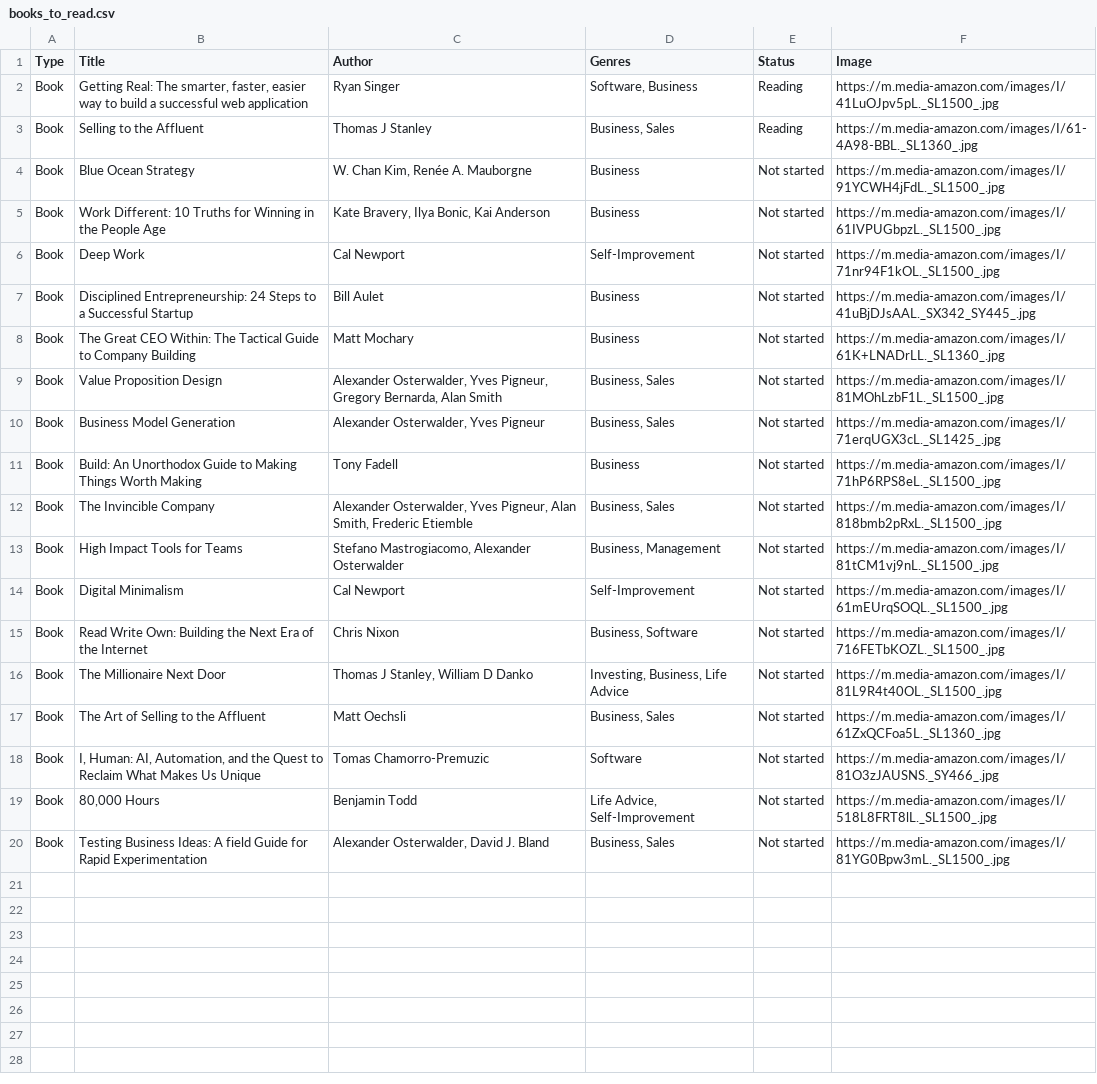
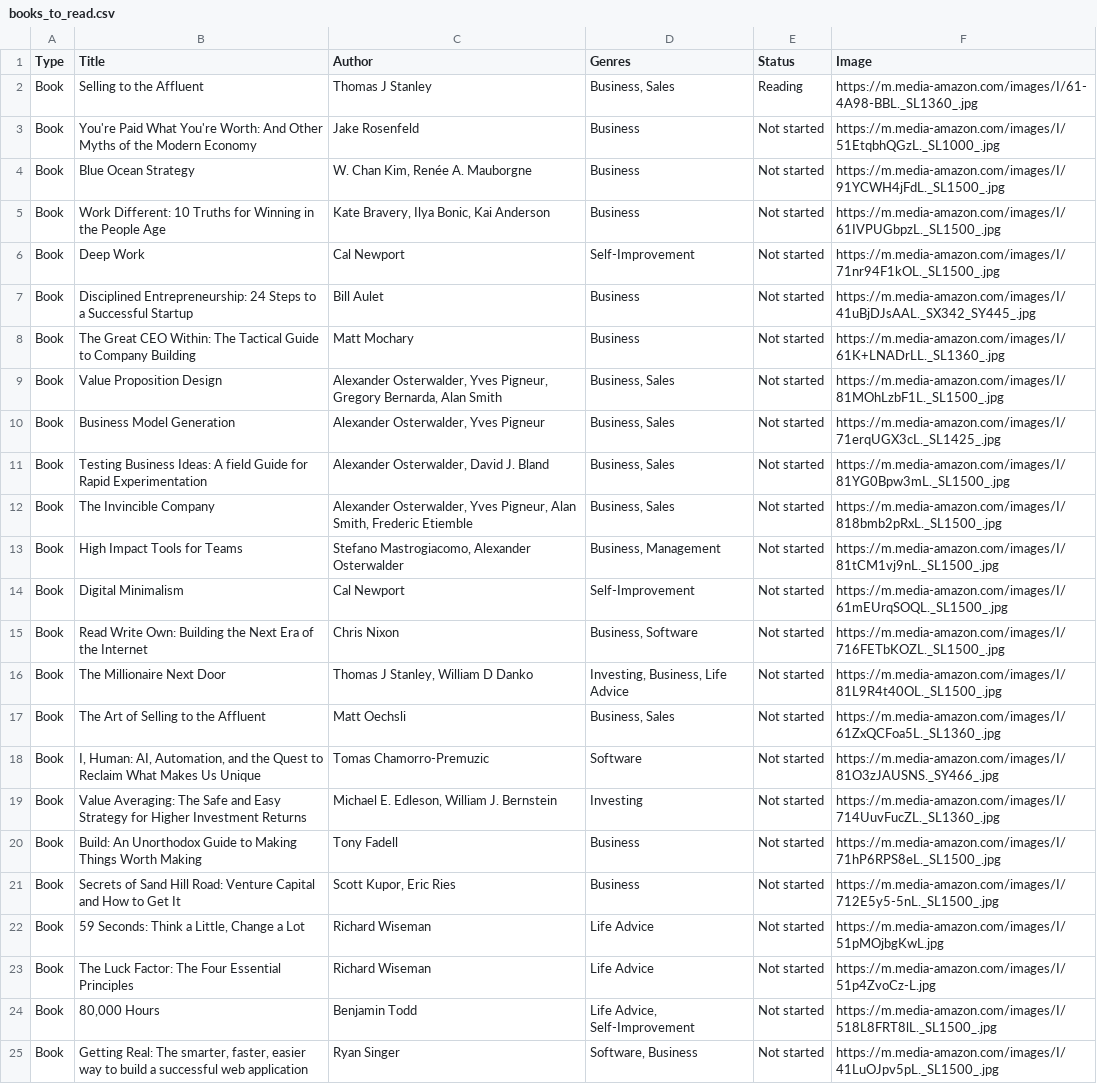
Before and after one commit to lukaflpvc/lukaflpvc.github.io, a CSV file: static/db/books_to_read.csv, drawn as a sheet.

```diff
--- a/static/db/books_to_read.csv
+++ b/static/db/books_to_read.csv
@@ -1,4 +1,4 @@
 Type,Title,Author,Genres,Status,Image
-Book,"Getting Real: The smarter, faster, easier way to build a successful web application",Ryan Singer,"Software, Business",Reading,https://m.media-amazon.com/images/I/41LuOJpv5pL._SL1500_.jpg
 Book,Selling to the Affluent,Thomas J Stanley,"Business, Sales",Reading,https://m.media-amazon.com/images/I/61-4A98-BBL._SL1360_.jpg
+Book,You're Paid What You're Worth: And Other Myths of the Modern Economy,Jake Rosenfeld,Business,Not started,https://m.media-amazon.com/images/I/51EtqbhQGzL._SL1000_.jpg
 Book,Blue Ocean Strategy," W. Chan Kim, Renée A. Mauborgne",Business,Not started,https://m.media-amazon.com/images/I/91YCWH4jFdL._SL1500_.jpg
@@ -10,3 +10,3 @@ Book,Value Proposition Design,"Alexander Osterwalder, Yves Pigneur, Gregory Bern
 Book,Business Model Generation,"Alexander Osterwalder, Yves Pigneur","Business, Sales",Not started,https://m.media-amazon.com/images/I/71erqUGX3cL._SL1425_.jpg
-Book,Build: An Unorthodox Guide to Making Things Worth Making,Tony Fadell,Business,Not started,https://m.media-amazon.com/images/I/71hP6RPS8eL._SL1500_.jpg
+Book,Testing Business Ideas: A field Guide for Rapid Experimentation,"Alexander Osterwalder, David J. Bland","Business, Sales",Not started,https://m.media-amazon.com/images/I/81YG0Bpw3mL._SL1500_.jpg
 Book,The Invincible Company,"Alexander Osterwalder, Yves Pigneur, Alan Smith, Frederic Etiemble","Business, Sales",Not started,https://m.media-amazon.com/images/I/818bmb2pRxL._SL1500_.jpg
@@ -18,3 +18,8 @@ Book,The Art of Selling to the Affluent,Matt Oechsli,"Business, Sales",Not start
 Book,"I, Human: AI, Automation, and the Quest to Reclaim What Makes Us Unique", Tomas Chamorro-Premuzic,Software,Not started,https://m.media-amazon.com/images/I/81O3zJAUSNS._SY466_.jpg
+Book,Value Averaging: The Safe and Easy Strategy for Higher Investment Returns," Michael E. Edleson, William J. Bernstein",Investing,Not started,https://m.media-amazon.com/images/I/714UuvFucZL._SL1360_.jpg
+Book,Build: An Unorthodox Guide to Making Things Worth Making,Tony Fadell,Business,Not started,https://m.media-amazon.com/images/I/71hP6RPS8eL._SL1500_.jpg
+Book,Secrets of Sand Hill Road: Venture Capital and How to Get It,"Scott Kupor, Eric Ries",Business,Not started,https://m.media-amazon.com/images/I/712E5y5-5nL._SL1500_.jpg
+Book,"59 Seconds: Think a Little, Change a Lot",Richard Wiseman,Life Advice,Not started,https://m.media-amazon.com/images/I/51pMOjbgKwL.jpg
+Book,The Luck Factor: The Four Essential Principles,Richard Wiseman,Life Advice,Not started,https://m.media-amazon.com/images/I/51p4ZvoCz-L.jpg
 Book,"80,000 Hours",Benjamin Todd,"Life Advice, Self-Improvement",Not started,https://m.media-amazon.com/images/I/518L8FRT8lL._SL1500_.jpg
-Book,Testing Business Ideas: A field Guide for Rapid Experimentation,"Alexander Osterwalder, David J. Bland","Business, Sales",Not started,https://m.media-amazon.com/images/I/81YG0Bpw3mL._SL1500_.jpg
+Book,"Getting Real: The smarter, faster, easier way to build a successful web application",Ryan Singer,"Software, Business",Not started,https://m.media-amazon.com/images/I/41LuOJpv5pL._SL1500_.jpg
```
Also changed, not shown: 8 other files.
